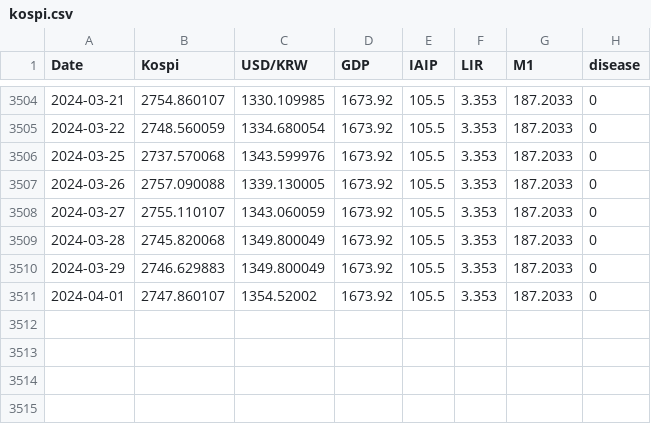
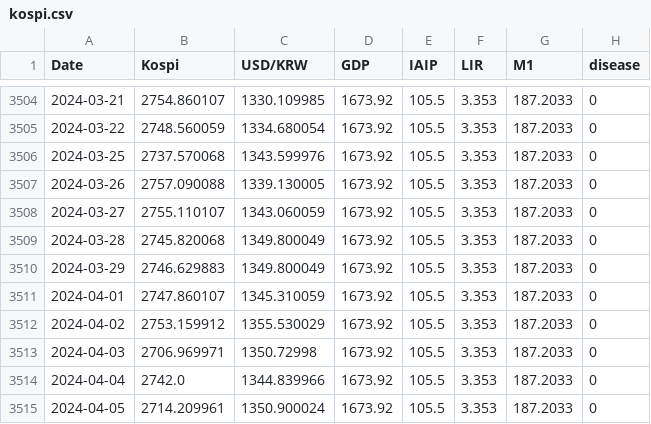
Before and after one commit to cye2020/TSF-PI, a CSV file: data/kospi.csv, drawn as a sheet; only a part is shown, gaps mark what is left out.

Commit message:
feat filling missing dates in data

```diff
--- a/data/kospi.csv
+++ b/data/kospi.csv
@@ -3510,2 +3510,6 @@ Date,Kospi,USD/KRW,GDP,IAIP,LIR,M1,disease
 2024-03-29,2746.629883,1349.800049,1673.92,105.5,3.353,187.2033,0
-2024-04-01,2747.860107,1354.52002,1673.92,105.5,3.353,187.2033,0
+2024-04-01,2747.860107,1345.310059,1673.92,105.5,3.353,187.2033,0
+2024-04-02,2753.159912,1355.530029,1673.92,105.5,3.353,187.2033,0
+2024-04-03,2706.969971,1350.72998,1673.92,105.5,3.353,187.2033,0
+2024-04-04,2742.0,1344.839966,1673.92,105.5,3.353,187.2033,0
+2024-04-05,2714.209961,1350.900024,1673.92,105.5,3.353,187.2033,0
```
Also changed, not shown: 1 other file.
